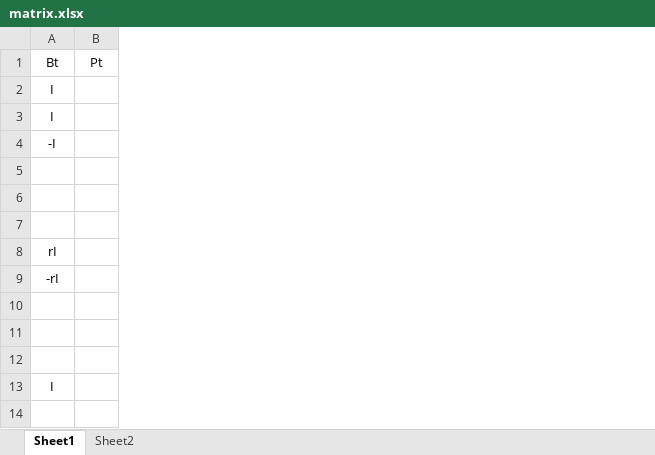
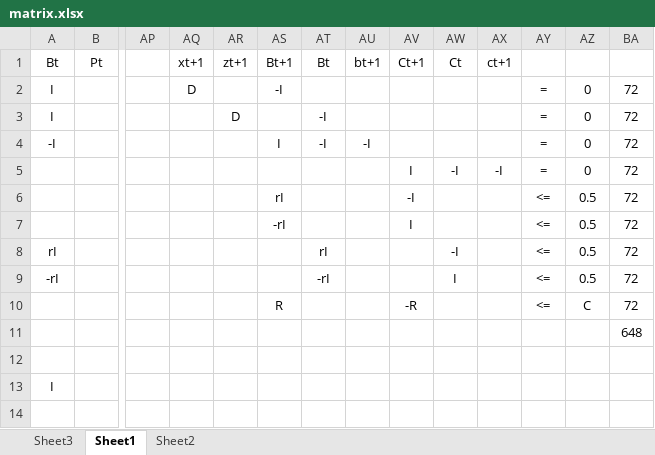
Before and after one commit to brownflaming/backup, an Excel workbook: matrix.xlsx, sheet Sheet1, drawn as a sheet; only a part is shown, gaps mark what is left out; values as stored, in another font and other column widths than the file's, no borders; the diff names each change by its address in the sheet, - before the commit and + after, or states it on an @@ line.

```diff
--- a/matrix.xlsx (sheet Sheet1)
+++ b/matrix.xlsx (sheet Sheet1)
+sheet tab: Sheet3
+column AP, empty
+column AQ (xt+1), row 2: D
+column AR (zt+1), row 3: D
+column AS (Bt+1), rows 2-10: -I |  | I |  | rI | -rI |  |  | R
+column AT (Bt), rows 3-9: -I | -I |  |  |  | rI | -rI
+column AU (bt+1), row 4: -I
+column AV (Ct+1), rows 5-10: I | -I | I |  |  | -R
+column AW (Ct), rows 5-9: -I |  |  | -I | I
+column AX (ct+1), row 5: -I
+column AY, rows 2-10: = | = | = | = | <= | <= | <= | <= | <=
+column AZ, rows 2-10: 0 | 0 | 0 | 0 | 0.5 | 0.5 | 0.5 | 0.5 | C
+column BA, rows 2-11: 72 | 72 | 72 | 72 | 72 | 72 | 72 | 72 | 72 | 648
```
Also changed, not shown: 52 other files.
